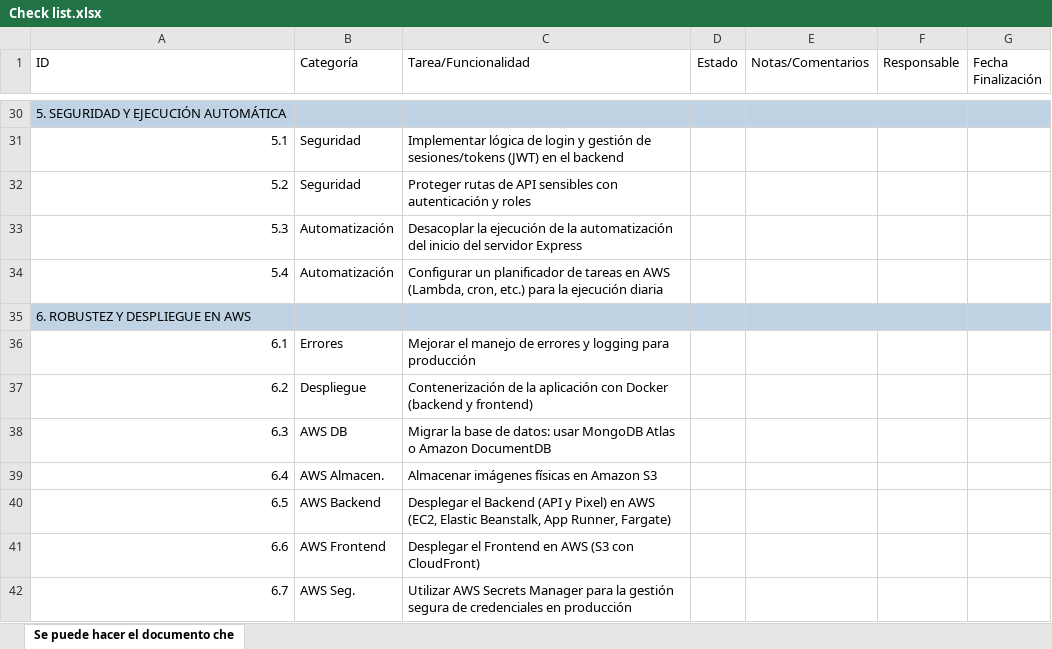
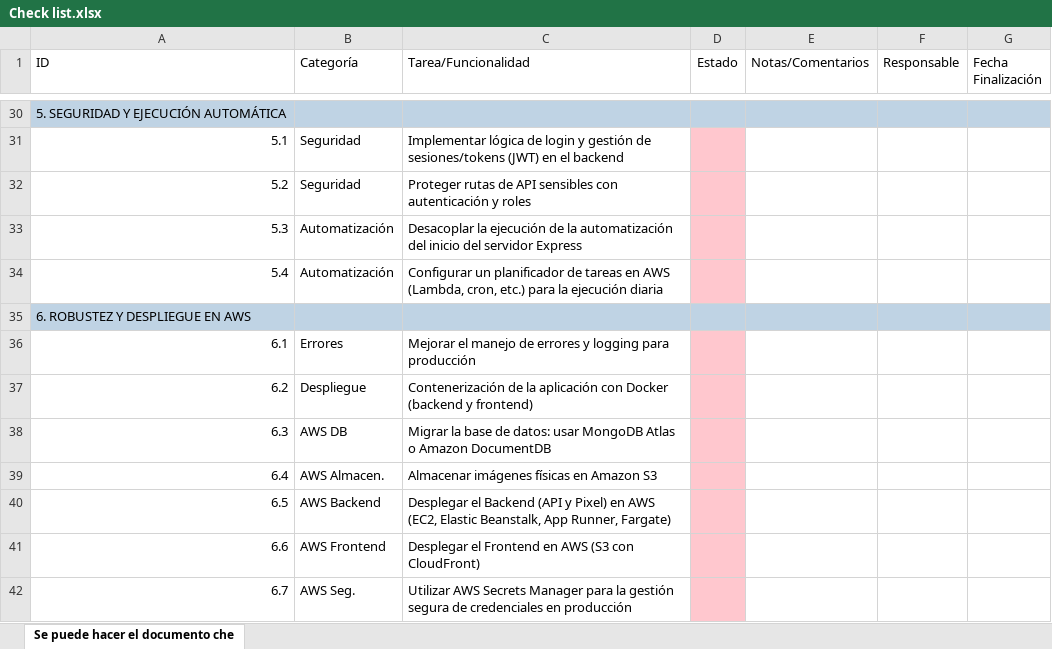
Before and after one commit to 2Diego2/Crombieversario-Autom-tico, an Excel workbook: documentos/Check list.xlsx, sheet Se puede hacer el documento che, drawn as a sheet; only a part is shown, gaps mark what is left out; values as stored, in another font and other column widths than the file's, no borders; table styles not drawn; the diff covers the shown part only; the diff names each change by its address in the sheet, - before the commit and + after, or states it on an @@ line.

```diff
--- a/documentos/Check list.xlsx (sheet Se puede hacer el documento che)
+++ b/documentos/Check list.xlsx (sheet Se puede hacer el documento che)
-D31:D34 fill: none
+D31:D34 fill: #FFC7CE
-D36:D42 fill: none
+D36:D42 fill: #FFC7CE
```
Also changed, not shown: cell formats elsewhere in this sheet, 14 other files.
